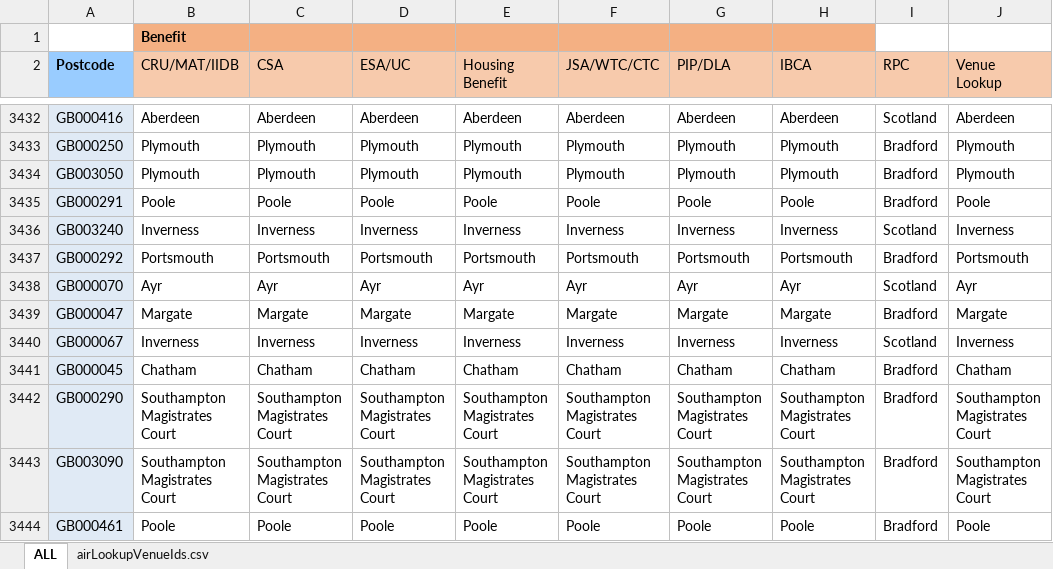
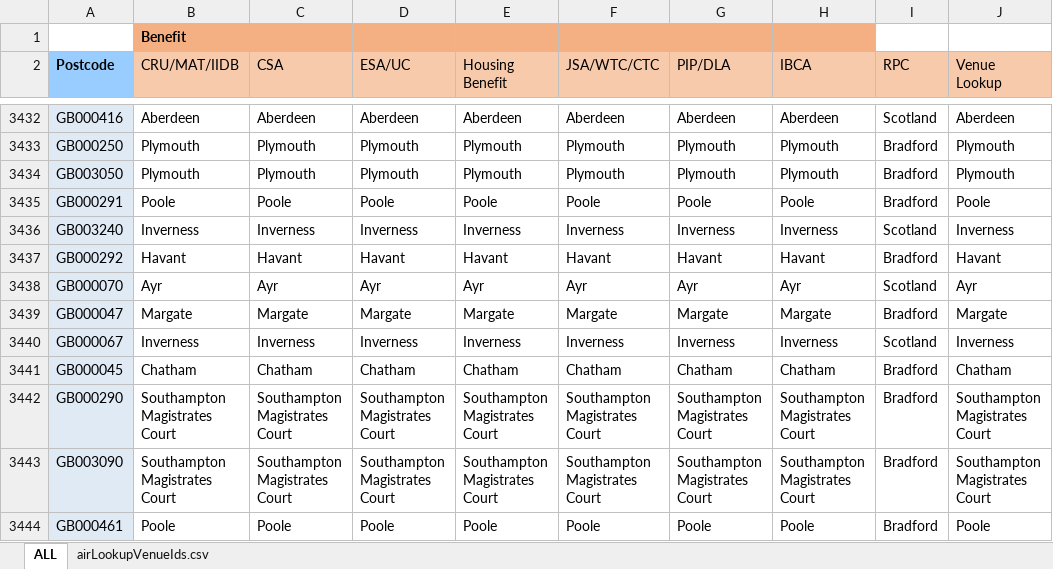
Before and after one commit to hmcts/sscs-common, an Excel workbook: src/main/resources/reference-data/AIRLookup_22.2.xlsx, sheet ALL, drawn as a sheet; only a part is shown, gaps mark what is left out; values as stored, in another font and other column widths than the file's, no borders; conditional formats not drawn; the diff names each change by its address in the sheet, - before the commit and + after, or states it on an @@ line.

Commit message:
SSCSCI-1144: Update spreadsheet so that Portsmouth point of entry venue is Havant (as per PO confirmation)

```diff
--- a/src/main/resources/reference-data/AIRLookup_22.2.xlsx (sheet ALL)
+++ b/src/main/resources/reference-data/AIRLookup_22.2.xlsx (sheet ALL)
-B3437 (CRU/MAT/IIDB): Portsmouth
+B3437 (CRU/MAT/IIDB): Havant
-C3437 (CSA): Portsmouth
+C3437 (CSA): Havant
-D3437 (ESA/UC): Portsmouth
+D3437 (ESA/UC): Havant
-E3437 (Housing Benefit): Portsmouth
+E3437 (Housing Benefit): Havant
-F3437 (JSA/WTC/CTC): Portsmouth
+F3437 (JSA/WTC/CTC): Havant
-G3437 (PIP/DLA): Portsmouth
+G3437 (PIP/DLA): Havant
-H3437 (IBCA): Portsmouth
+H3437 (IBCA): Havant
-J3437 (Venue Lookup): Portsmouth
+J3437 (Venue Lookup): Havant
```
